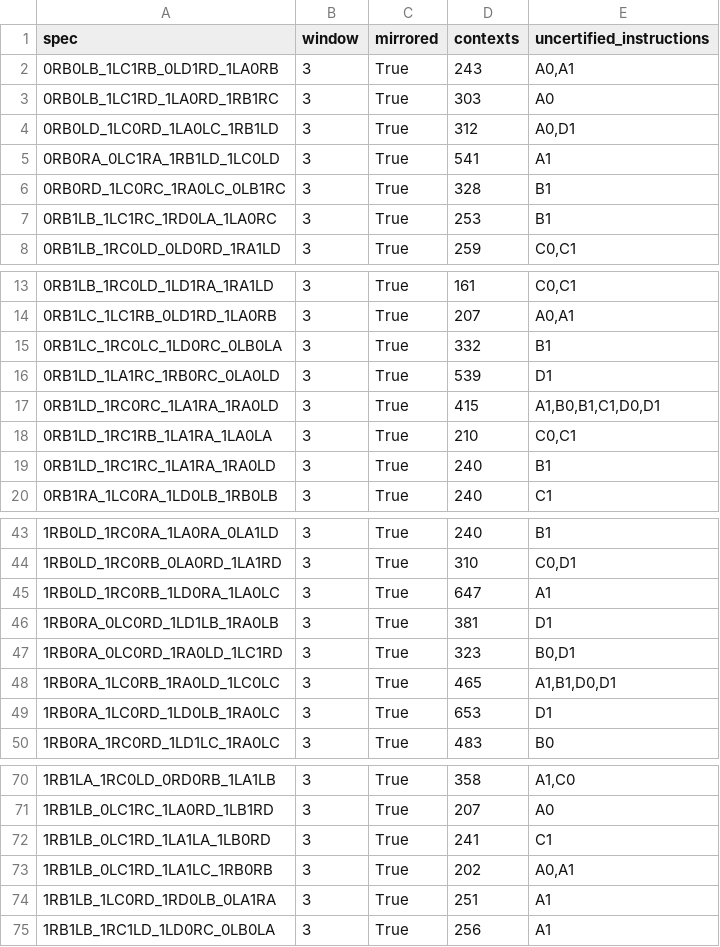
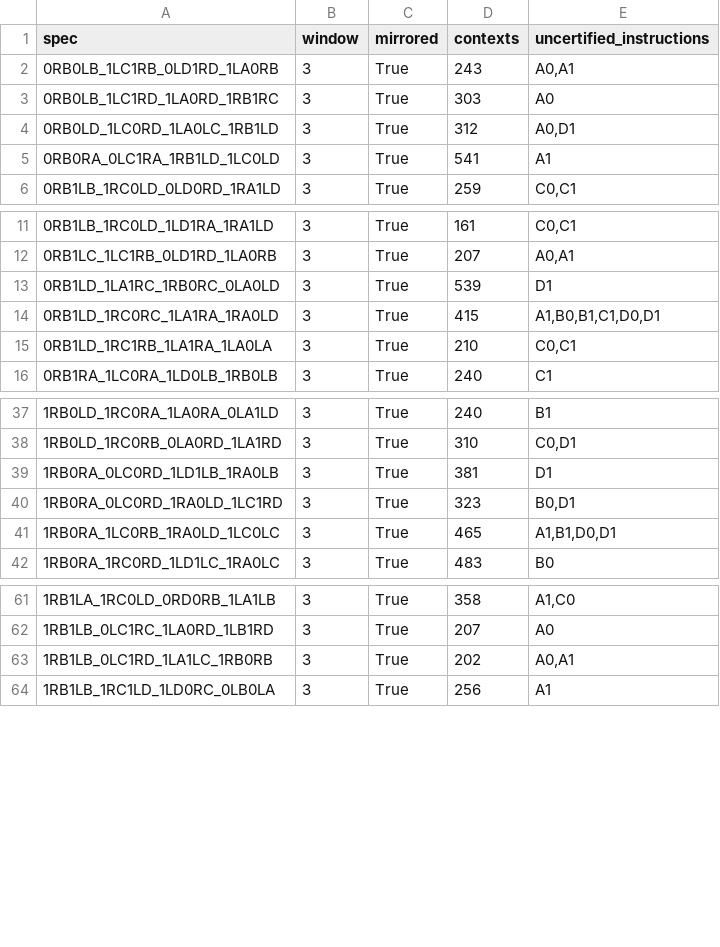
Before and after one commit to carrino/Coq-BBB4, a TSV file: tools/closeouttr/blocklists114_residue.tsv, drawn as a sheet; only a part is shown, gaps mark what is left out; the diff covers the shown part only; the diff names each change by its address in the sheet, - before the commit and + after, or states it on an @@ line.

Commit message:
Prove twelve block-list rows using finite pair draining and longer patterns

```diff
--- a/tools/closeouttr/blocklists114_residue.tsv
+++ b/tools/closeouttr/blocklists114_residue.tsv
-row 6: 0RB0RD_1LC0RC_1RA0LC_0LB1RC | 3 | True | 328 | B1
-row 7: 0RB1LB_1LC1RC_1RD0LA_1LA0RC | 3 | True | 253 | B1
-row 15: 0RB1LC_1RC0LC_1LD0RC_0LB0LA | 3 | True | 332 | B1
-row 19: 0RB1LD_1RC1RC_1LA1RA_1RA0LD | 3 | True | 240 | B1
-row 45: 1RB0LD_1RC0RB_1LD0RA_1LA0LC | 3 | True | 647 | A1
-row 49: 1RB0RA_1LC0RD_1LD0LB_1RA0LC | 3 | True | 653 | D1
-row 72: 1RB1LB_0LC1RD_1LA1LA_1LB0RD | 3 | True | 241 | C1
-row 74: 1RB1LB_1LC0RD_1RD0LB_0LA1RA | 3 | True | 251 | A1
```
Also changed, not shown: 4 removed rows elsewhere in this file, closeouttr_boarded.tsv, tools/closeouttr/ci_costs.tsv, 19 other files.
